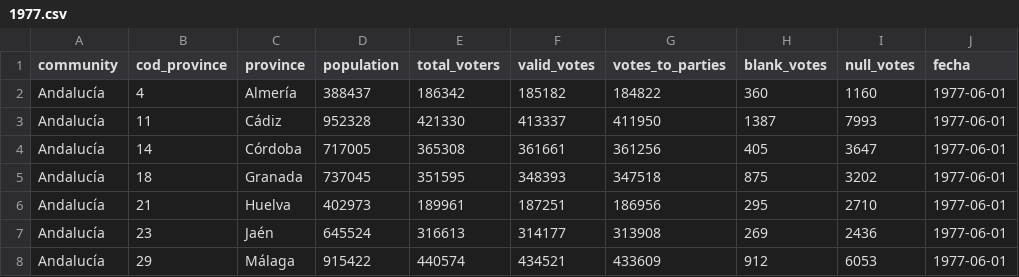
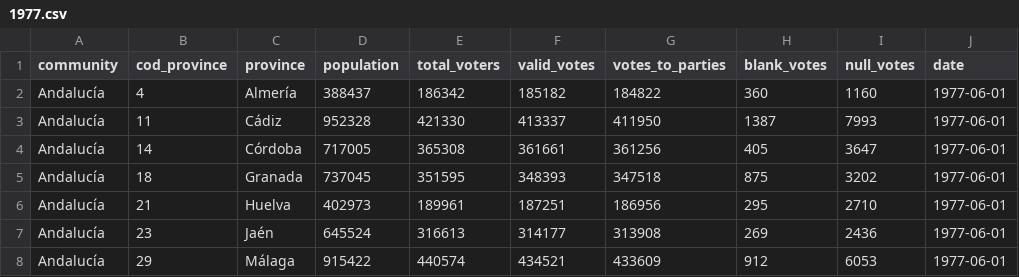
Before and after one commit to johnfelipe/ElSim, a CSV file: csv/1977.csv, drawn as a sheet; only a part is shown.

```diff
--- a/csv/1977.csv
+++ b/csv/1977.csv
@@ -1,2 +1,2 @@
-community,cod_province,province,population,total_voters,valid_votes,votes_to_parties,blank_votes,null_votes,fecha
+community,cod_province,province,population,total_voters,valid_votes,votes_to_parties,blank_votes,null_votes,date
 Andalucía ,4,Almería ,388437,186342,185182,184822,360,1160,1977-06-01
```
Also changed, not shown: csv/1979.csv, csv/1982.csv, 21 other files.
